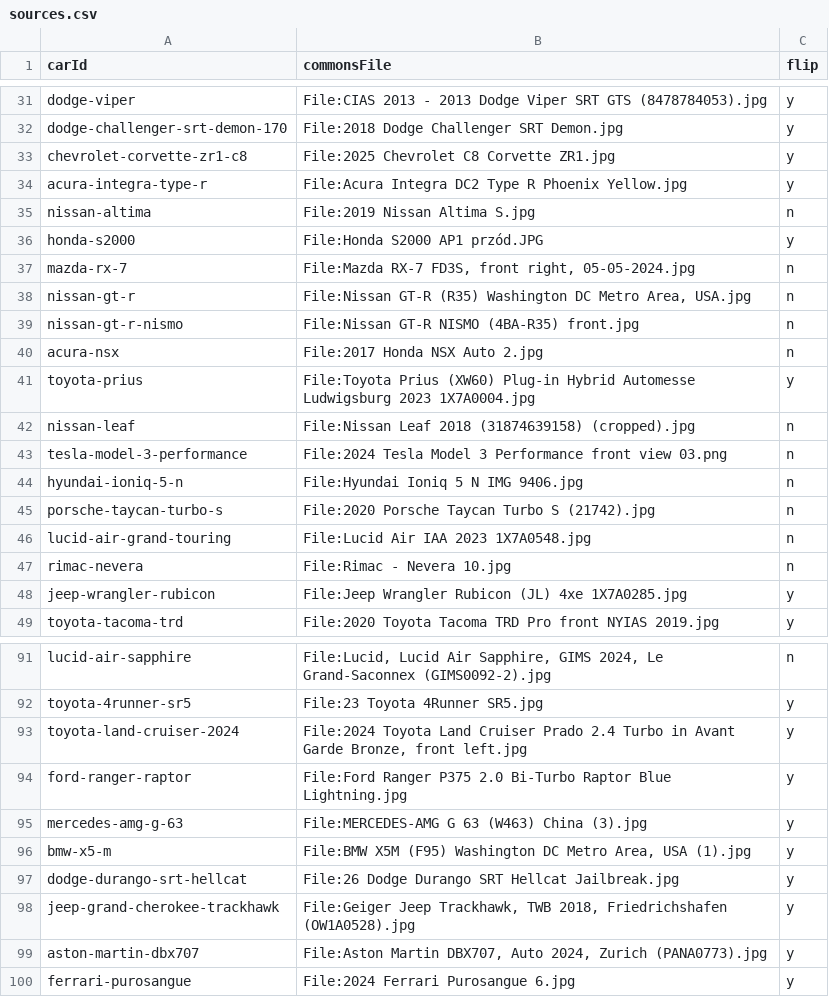
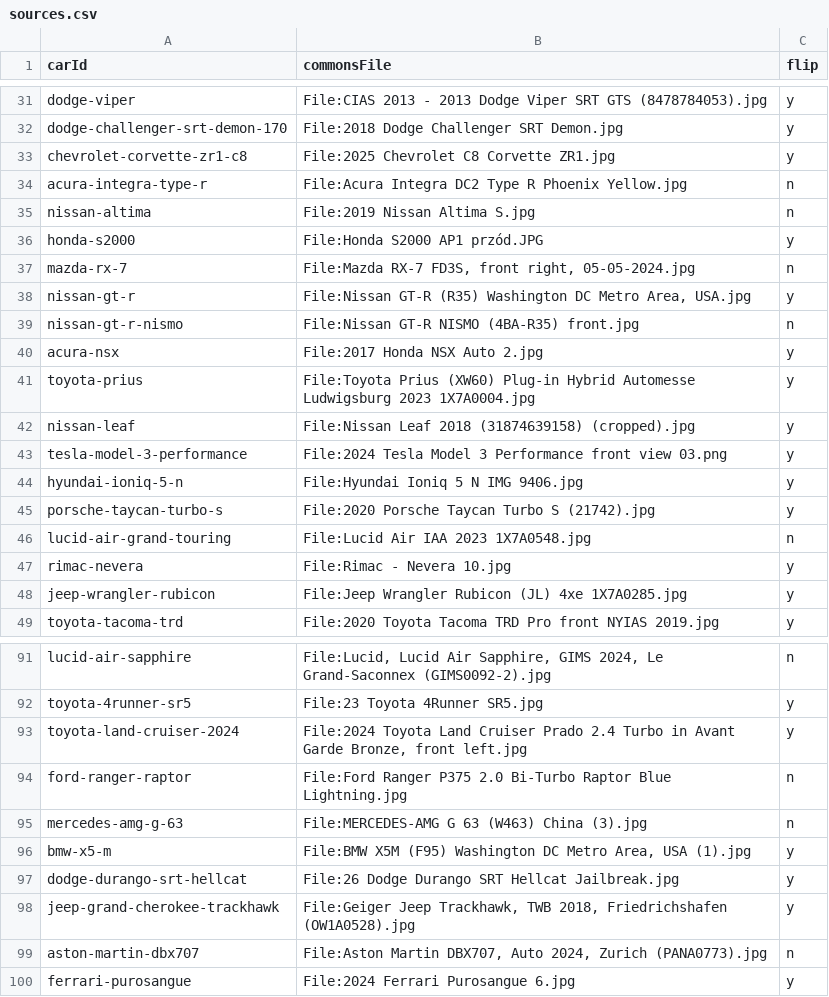
Before and after one commit to sgreen-dev/pink-slips, a CSV file: scripts/art/sources.csv, drawn as a sheet; only a part is shown, gaps mark what is left out; the diff covers the shown part only.

Commit message:
Turn every card to face the way the track runs
DESIGN.md 8 says a card shows the car facing right, the direction the track
runs. Thirty-four of the 126 faced left. Each one is a flip flag in
sources.csv, so no new photograph was needed and the cached sources covered
every re-render.

Fifteen of them were mirrored for no reason: their photographs already faced
right, so turning the flag off fixes the direction and un-reverses the number
plate at the same time. The other nineteen have a source that genuinely faces
left, so facing the card right reverses any plate or badge on it. At card
size a plate is about twenty pixels wide and unreadable either way, which is
the trade taken here.

tesla-cybertruck-cyberbeast was toggled and then put back: comparing it
against the committed card showed the photograph is a rear three-quarter
view, so neither orientation satisfies the front three-quarter rule. It wants
a different photograph instead.

```diff
--- a/scripts/art/sources.csv
+++ b/scripts/art/sources.csv
@@ -33,3 +33,3 @@ dodge-challenger-srt-demon-170,File:2018 Dodge Challenger SRT Demon.jpg,y
 chevrolet-corvette-zr1-c8,File:2025 Chevrolet C8 Corvette ZR1.jpg,y
-acura-integra-type-r,File:Acura Integra DC2 Type R Phoenix Yellow.jpg,y
+acura-integra-type-r,File:Acura Integra DC2 Type R Phoenix Yellow.jpg,n
 nissan-altima,File:2019 Nissan Altima S.jpg,n
@@ -37,12 +37,12 @@ honda-s2000,File:Honda S2000 AP1 przód.JPG,y
 mazda-rx-7,"File:Mazda RX-7 FD3S, front right, 05-05-2024.jpg",n
-nissan-gt-r,"File:Nissan GT-R (R35) Washington DC Metro Area, USA.jpg",n
+nissan-gt-r,"File:Nissan GT-R (R35) Washington DC Metro Area, USA.jpg",y
 nissan-gt-r-nismo,File:Nissan GT-R NISMO (4BA-R35) front.jpg,n
-acura-nsx,File:2017 Honda NSX Auto 2.jpg,n
+acura-nsx,File:2017 Honda NSX Auto 2.jpg,y
 toyota-prius,File:Toyota Prius (XW60) Plug-in Hybrid Automesse Ludwigsburg 2023 1X7A0004.jpg,y
-nissan-leaf,File:Nissan Leaf 2018 (31874639158) (cropped).jpg,n
-tesla-model-3-performance,File:2024 Tesla Model 3 Performance front view 03.png,n
-hyundai-ioniq-5-n,File:Hyundai Ioniq 5 N IMG 9406.jpg,n
-porsche-taycan-turbo-s,File:2020 Porsche Taycan Turbo S (21742).jpg,n
+nissan-leaf,File:Nissan Leaf 2018 (31874639158) (cropped).jpg,y
+tesla-model-3-performance,File:2024 Tesla Model 3 Performance front view 03.png,y
+hyundai-ioniq-5-n,File:Hyundai Ioniq 5 N IMG 9406.jpg,y
+porsche-taycan-turbo-s,File:2020 Porsche Taycan Turbo S (21742).jpg,y
 lucid-air-grand-touring,File:Lucid Air IAA 2023 1X7A0548.jpg,n
-rimac-nevera,File:Rimac - Nevera 10.jpg,n
+rimac-nevera,File:Rimac - Nevera 10.jpg,y
 jeep-wrangler-rubicon,File:Jeep Wrangler Rubicon (JL) 4xe 1X7A0285.jpg,y
@@ -93,4 +93,4 @@ toyota-4runner-sr5,"File:23 Toyota 4Runner SR5.jpg",y
 toyota-land-cruiser-2024,"File:2024 Toyota Land Cruiser Prado 2.4 Turbo in Avant Garde Bronze, front left.jpg",y
-ford-ranger-raptor,"File:Ford Ranger P375 2.0 Bi-Turbo Raptor Blue Lightning.jpg",y
-mercedes-amg-g-63,"File:MERCEDES-AMG G 63 (W463) China (3).jpg",y
+ford-ranger-raptor,"File:Ford Ranger P375 2.0 Bi-Turbo Raptor Blue Lightning.jpg",n
+mercedes-amg-g-63,"File:MERCEDES-AMG G 63 (W463) China (3).jpg",n
 bmw-x5-m,"File:BMW X5M (F95) Washington DC Metro Area, USA (1).jpg",y
@@ -98,3 +98,3 @@ dodge-durango-srt-hellcat,"File:26 Dodge Durango SRT Hellcat Jailbreak.jpg",y
 jeep-grand-cherokee-trackhawk,"File:Geiger Jeep Trackhawk, TWB 2018, Friedrichshafen (OW1A0528).jpg",y
-aston-martin-dbx707,"File:Aston Martin DBX707, Auto 2024, Zurich (PANA0773).jpg",y
+aston-martin-dbx707,"File:Aston Martin DBX707, Auto 2024, Zurich (PANA0773).jpg",n
 ferrari-purosangue,"File:2024 Ferrari Purosangue 6.jpg",y
```
Also changed, not shown: 23 edited cells elsewhere in this file, 34 other files.
